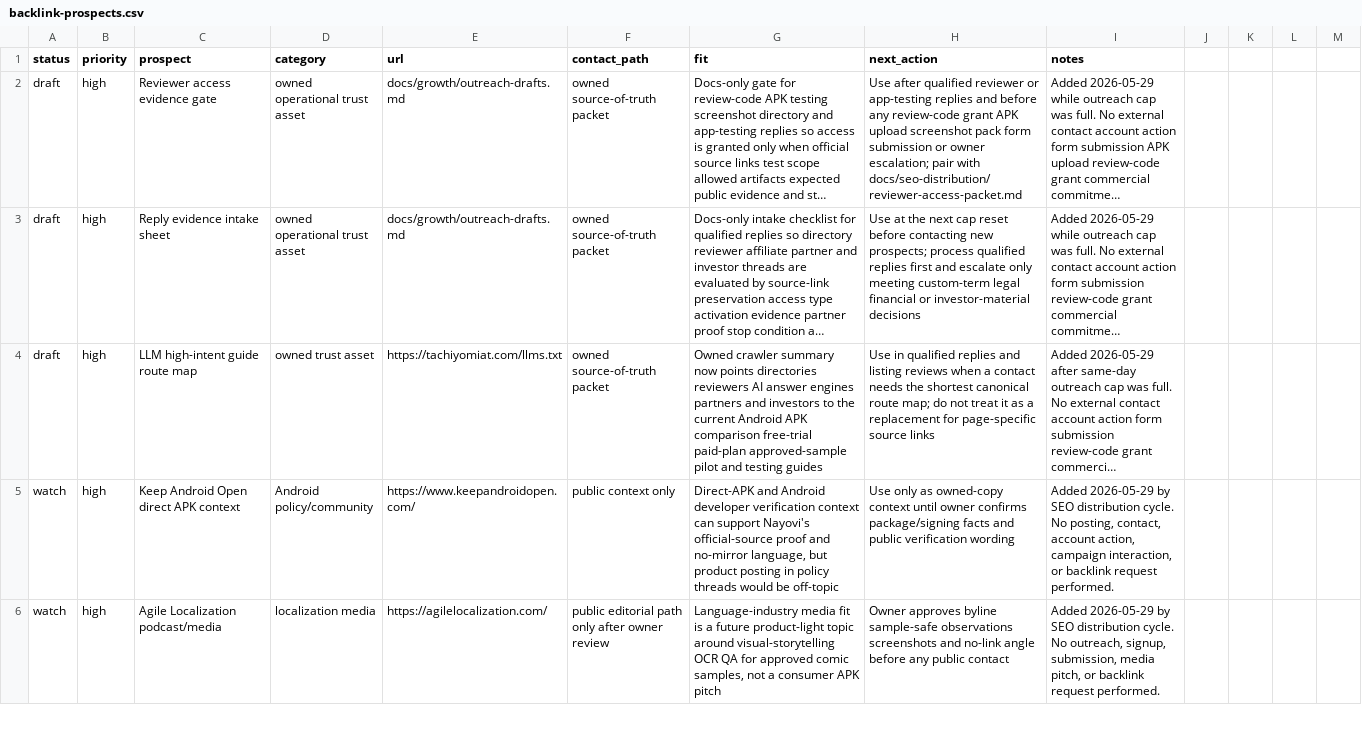
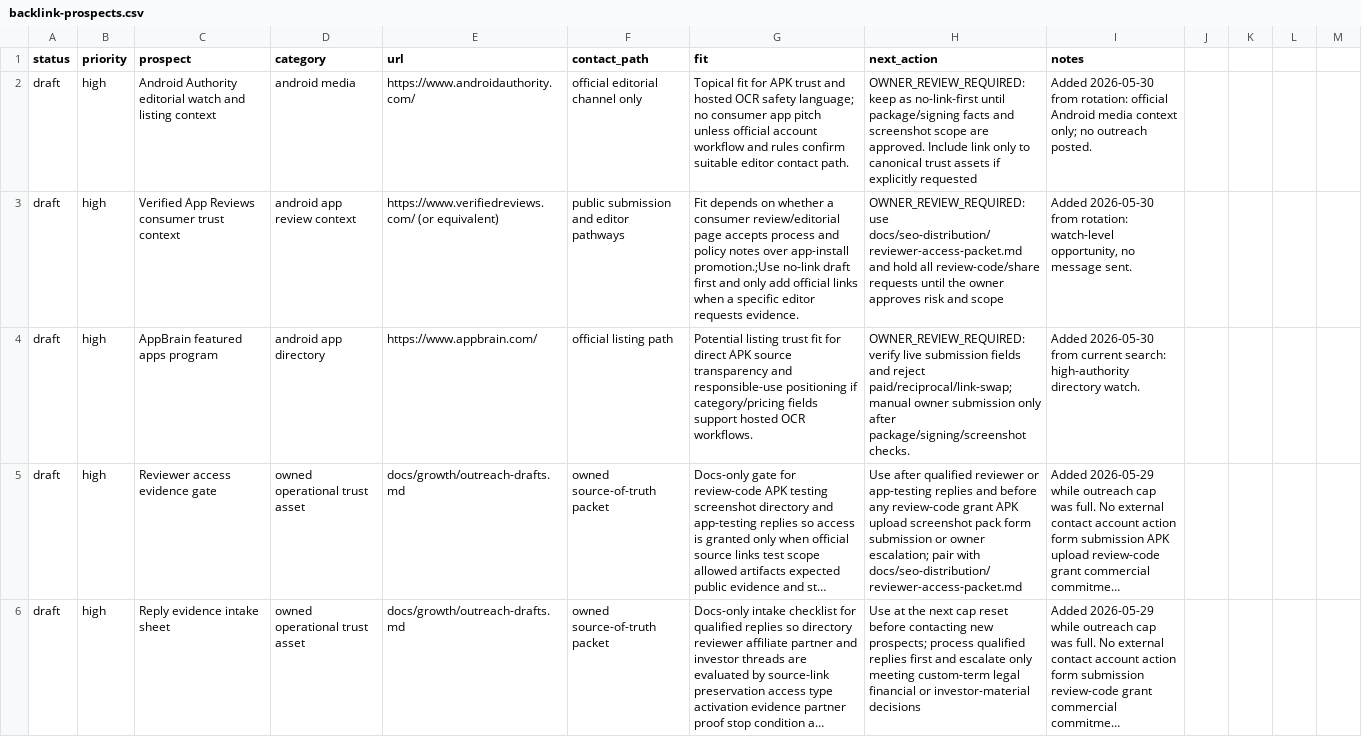
Before and after one commit to borjiomar38/tachi-back, a CSV file: docs/growth/backlink-prospects.csv, drawn as a sheet; only a part is shown; the shorter side is filled out with more unchanged rows; long unchanged cells end in …; the diff names each change by its address in the sheet, - before the commit and + after, or states it on an @@ line.

Commit message:
chore(seo): update cycle 2026-05-30 distribution drafts and prospect log

```diff
--- a/docs/growth/backlink-prospects.csv
+++ b/docs/growth/backlink-prospects.csv
+row 2: draft | high | Android Authority editorial watch and listing context | android media | https://www.androidauthority.com/ | official editorial channel only | Topical fit for APK trust and hosted OCR safety language; no consumer app pitch unless official account workflow and rules confirm suitable editor contact path. | OWNER_REVIEW_REQUIRED: keep as no-link-first until package/signing facts and screenshot scope are approved. Include link only to canonical trust assets if explicitly requested | Added 2026-05-30 from rotation: official Android media context only; no outreach posted.
+row 3: draft | high | Verified App Reviews consumer trust context | android app review context | https://www.verifiedreviews.com/ (or equivalent) | public submission and editor pathways | Fit depends on whether a consumer review/editorial page accepts process and policy notes over app-install promotion.;Use no-link draft first and only add official links when a specific editor requests evidence. | OWNER_REVIEW_REQUIRED: use docs/seo-distribution/reviewer-access-packet.md and hold all review-code/share requests until the owner approves risk and scope | Added 2026-05-30 from rotation: watch-level opportunity, no message sent.
+row 4: draft | high | AppBrain featured apps program | android app directory | https://www.appbrain.com/ | official listing path | Potential listing trust fit for direct APK source transparency and responsible-use positioning if category/pricing fields support hosted OCR workflows. | OWNER_REVIEW_REQUIRED: verify live submission fields and reject paid/reciprocal/link-swap; manual owner submission only after package/signing/screenshot checks. | Added 2026-05-30 from current search: high-authority directory watch.
```
Also changed, not shown: 2 other files.
